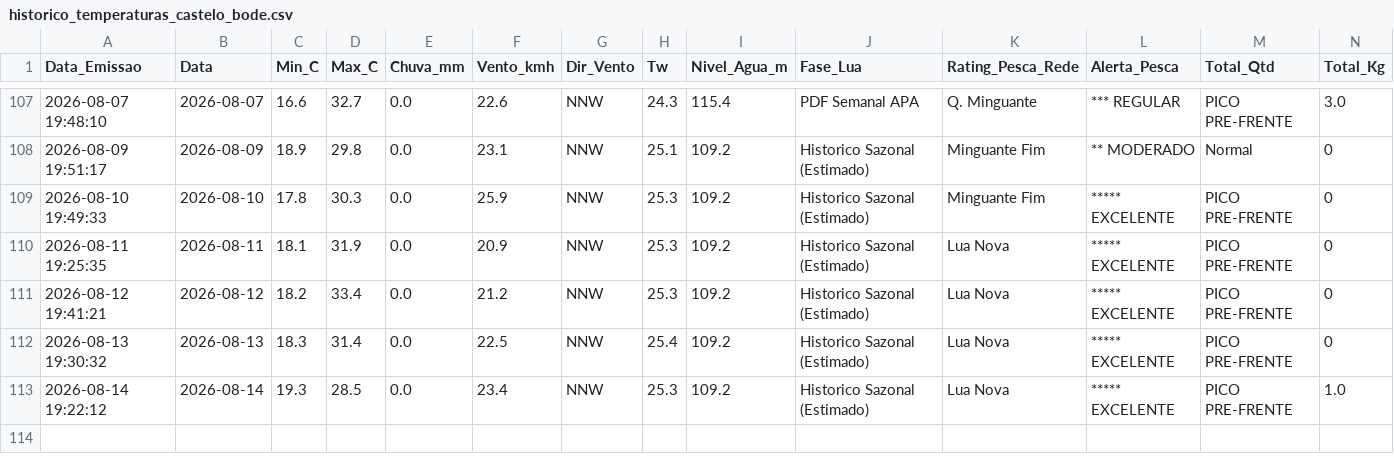
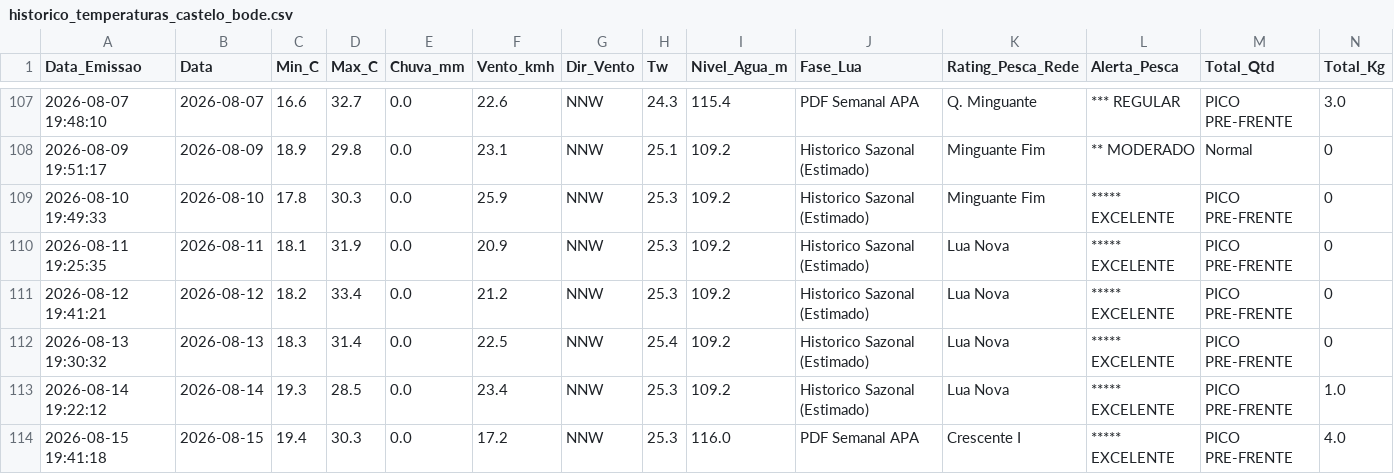
Before and after one commit to mpmendespt/pesca-dashboard, a CSV file: data/historico_temperaturas_castelo_bode.csv, drawn as a sheet; only a part is shown, gaps mark what is left out; rows hold the shown columns only; the diff names each change by its address in the sheet, - before the commit and + after, or states it on an @@ line.

```diff
--- a/data/historico_temperaturas_castelo_bode.csv
+++ b/data/historico_temperaturas_castelo_bode.csv
+row 114: 2026-08-15 19:41:18 | 2026-08-15 | 19.4 | 30.3 | 0.0 | 17.2 | NNW | 25.3 | 116.0 | PDF Semanal APA | Crescente I | ***** EXCELENTE | PICO PRE-FRENTE | 4.0
```
Also changed, not shown: data/Capturas.csv, 6 other files.
